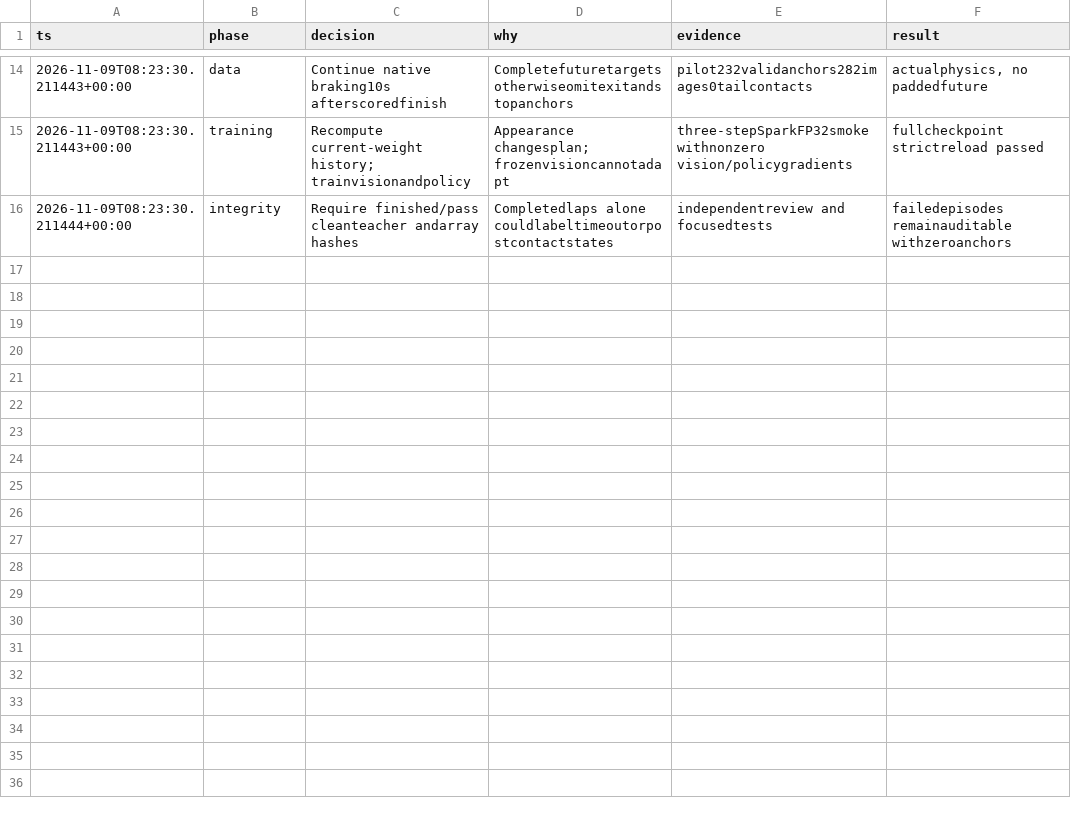
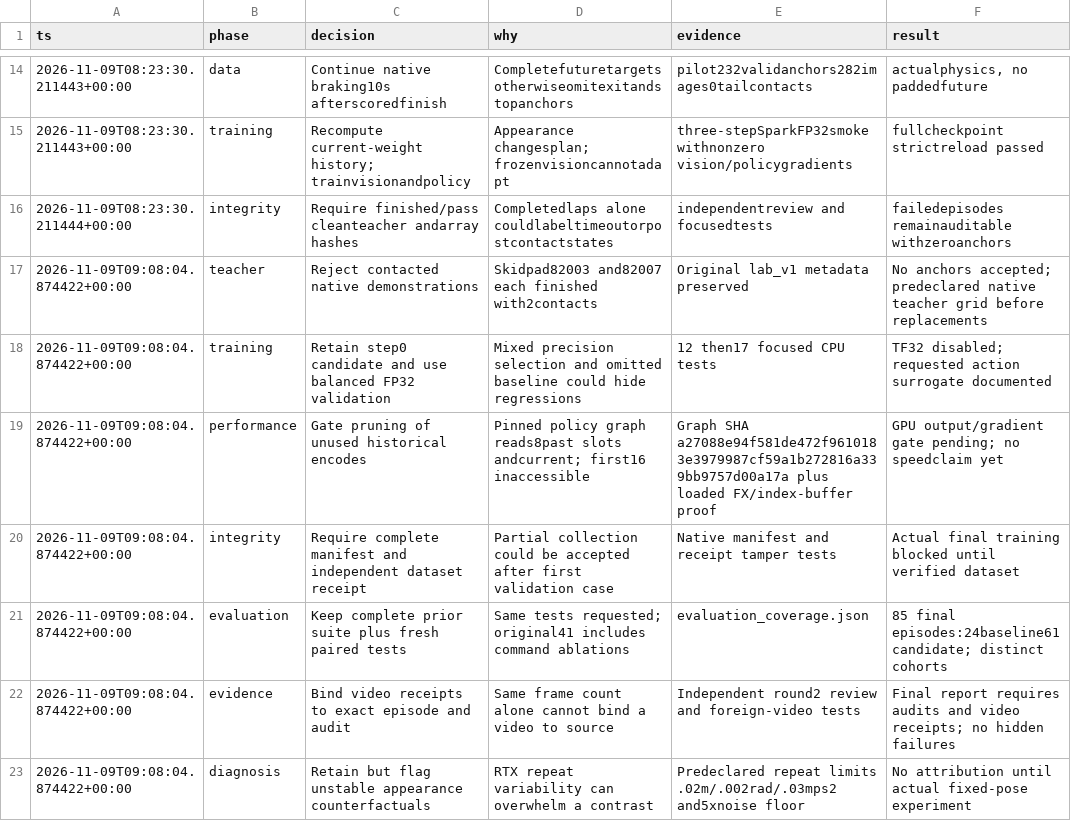
Before and after one commit to maxaitel/fs-openpilot, a TSV file: docs/isaac-lab-training/decisions.tsv, drawn as a sheet; only a part is shown, gaps mark what is left out; the diff names each change by its address in the sheet, - before the commit and + after, or states it on an @@ line.

Commit message:
Gate native training data, benchmark temporal context, and bind evaluation evidence

```diff
--- a/docs/isaac-lab-training/decisions.tsv
+++ b/docs/isaac-lab-training/decisions.tsv
+row 17: 2026-11-09T09:08:04.874422+00:00 | teacher | Reject contacted native demonstrations | Skidpad82003 and82007 each finished with2contacts | Original lab_v1 metadata preserved | No anchors accepted; predeclared native teacher grid before replacements
+row 18: 2026-11-09T09:08:04.874422+00:00 | training | Retain step0 candidate and use balanced FP32 validation | Mixed precision selection and omitted baseline could hide regressions | 12 then17 focused CPU tests | TF32 disabled; requested action surrogate documented
+row 19: 2026-11-09T09:08:04.874422+00:00 | performance | Gate pruning of unused historical encodes | Pinned policy graph reads8past slots andcurrent; first16 inaccessible | Graph SHA a27088e94f581de472f9610183e3979987cf59a1b272816a339bb9757d00a17a plus loaded FX/index-buffer proof | GPU output/gradient gate pending; no speedclaim yet
+row 20: 2026-11-09T09:08:04.874422+00:00 | integrity | Require complete manifest and independent dataset receipt | Partial collection could be accepted after first validation case | Native manifest and receipt tamper tests | Actual final training blocked until verified dataset
+row 21: 2026-11-09T09:08:04.874422+00:00 | evaluation | Keep complete prior suite plus fresh paired tests | Same tests requested; original41 includes command ablations | evaluation_coverage.json | 85 final episodes:24baseline61candidate; distinct cohorts
+row 22: 2026-11-09T09:08:04.874422+00:00 | evidence | Bind video receipts to exact episode and audit | Same frame count alone cannot bind a video to source | Independent round2 review and foreign-video tests | Final report requires audits and video receipts; no hidden failures
+row 23: 2026-11-09T09:08:04.874422+00:00 | diagnosis | Retain but flag unstable appearance counterfactuals | RTX repeat variability can overwhelm a contrast | Predeclared repeat limits .02m/.002rad/.03mps2 and5xnoise floor | No attribution until actual fixed-pose experiment
```
Also changed, not shown: 55 other files.
